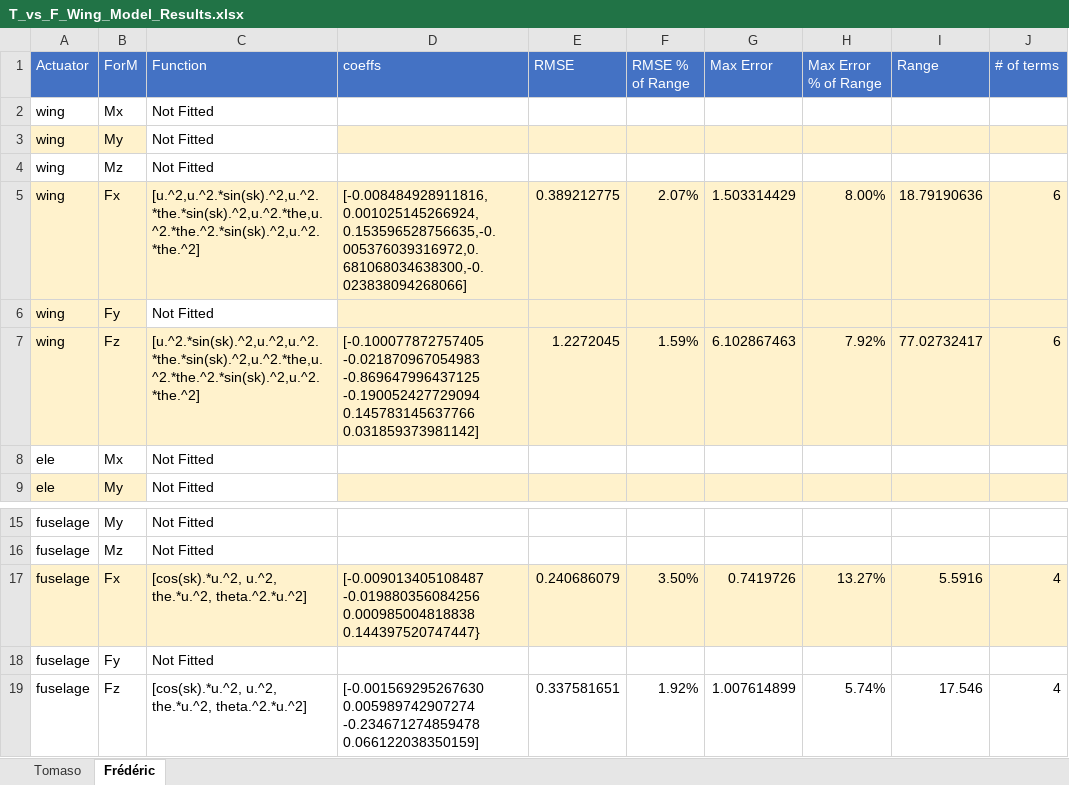
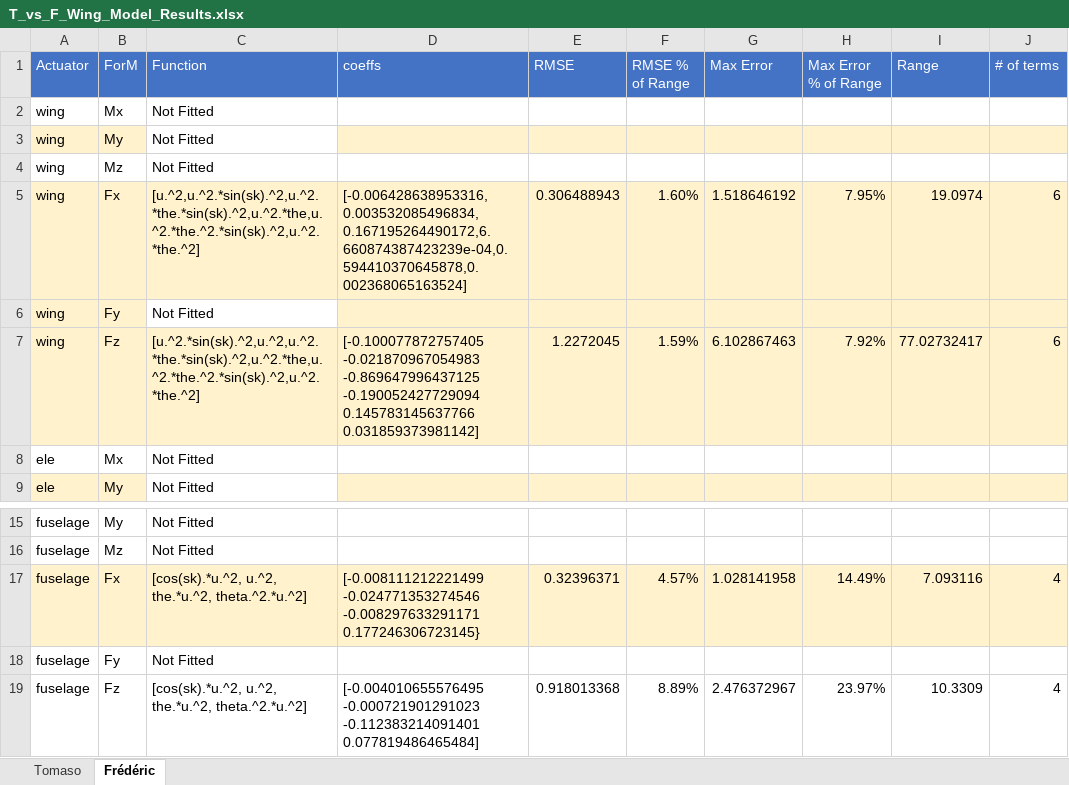
Before and after one commit to frlarocque/airspeed_kalman_filter, an Excel workbook: force_based/T_vs_F_Wing_Model_Results.xlsx, sheet Frédéric, drawn as a sheet; only a part is shown, gaps mark what is left out; values as stored, in another font and other column widths than the file's, no borders; the diff names each change by its address in the sheet, - before the commit and + after, or states it on an @@ line.

Commit message:
New evaluation of forces using substraction of data points instead of substraction of fit

```diff
--- a/force_based/T_vs_F_Wing_Model_Results.xlsx (sheet Frédéric)
+++ b/force_based/T_vs_F_Wing_Model_Results.xlsx (sheet Frédéric)
-D5 (coeffs): [-0.008484928911816, 0.001025145266924, 0.153596528756635,-0.005376039316972,0.681068034638300,-0.023838094268066]
+D5 (coeffs): [-0.006428638953316, 0.003532085496834, 0.167195264490172,6.660874387423239e-04,0.594410370645878,0.002368065163524]
-E5 (RMSE): 0.389212775
+E5 (RMSE): 0.306488943
-F5 (RMSE % of Range): 2.07%
+F5 (RMSE % of Range): 1.60%
-G5 (Max Error): 1.503314429
+G5 (Max Error): 1.518646192
-H5 (Max Error % of Range): 8.00%
+H5 (Max Error % of Range): 7.95%
-I5 (Range): 18.79190636
+I5 (Range): 19.0974
-D17 (coeffs): [-0.009013405108487 -0.019880356084256 0.000985004818838 0.144397520747447}
+D17 (coeffs): [-0.008111212221499 -0.024771353274546 -0.008297633291171 0.177246306723145}
-E17 (RMSE): 0.240686079
+E17 (RMSE): 0.32396371
-F17 (RMSE % of Range): 3.50%
+F17 (RMSE % of Range): 4.57%
-G17 (Max Error): 0.7419726
+G17 (Max Error): 1.028141958
-H17 (Max Error % of Range): 13.27%
+H17 (Max Error % of Range): 14.49%
-I17 (Range): 5.5916
+I17 (Range): 7.093116
-D19 (coeffs): [-0.001569295267630 0.005989742907274 -0.234671274859478 0.066122038350159]
+D19 (coeffs): [-0.004010655576495 -0.000721901291023 -0.112383214091401 0.077819486465484]
-E19 (RMSE): 0.337581651
+E19 (RMSE): 0.918013368
-F19 (RMSE % of Range): 1.92%
+F19 (RMSE % of Range): 8.89%
-G19 (Max Error): 1.007614899
+G19 (Max Error): 2.476372967
-H19 (Max Error % of Range): 5.74%
+H19 (Max Error % of Range): 23.97%
-I19 (Range): 17.546
+I19 (Range): 10.3309
```
Also changed, not shown: 25 other files.
